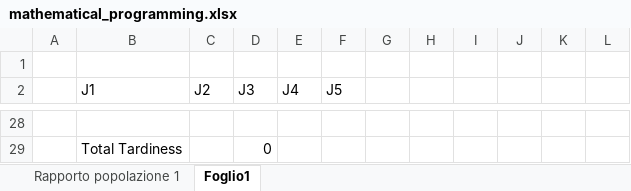
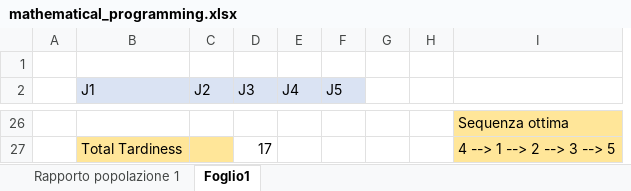
Before and after one commit to Mirwe/Methods, an Excel workbook: Parte2/mathematical_programming.xlsx, sheet Foglio1, drawn as a sheet; only a part is shown, gaps mark what is left out; values as stored, in another font and other column widths than the file's, no borders; conditional formats not drawn; removed rows and columns are numbered as before the commit, all else as after; the diff covers the shown part only; the diff names each change by its address in the sheet, - before the commit and + after, or states it on an @@ line.

```diff
--- a/Parte2/mathematical_programming.xlsx (sheet Foglio1)
+++ b/Parte2/mathematical_programming.xlsx (sheet Foglio1)
-column I, empty
-column J, empty
-column K, empty
-column L, empty
+column I, rows 26-27: Sequenza ottima | 4 --> 1 --> 2 --> 3 --> 5
-B2:F2 fill: none
+B2:F2 fill: #DAE3F3
-B27:C27 fill: none
+B27:C27 fill: #FFE699
-D27 (J3): 0
+D27 (J3): 17
```
Also changed, not shown: 3 added rows, 5 removed rows, 11 edited cells and cell formats elsewhere in this sheet, formulas that keep their value.
